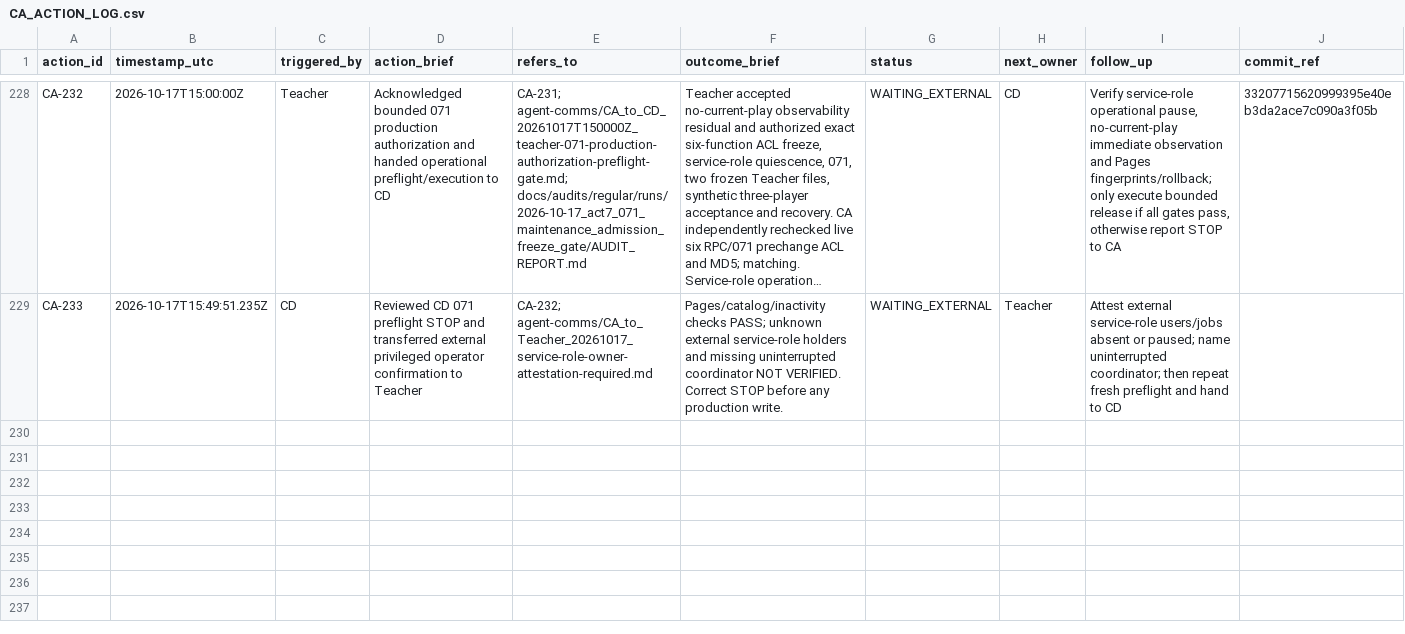
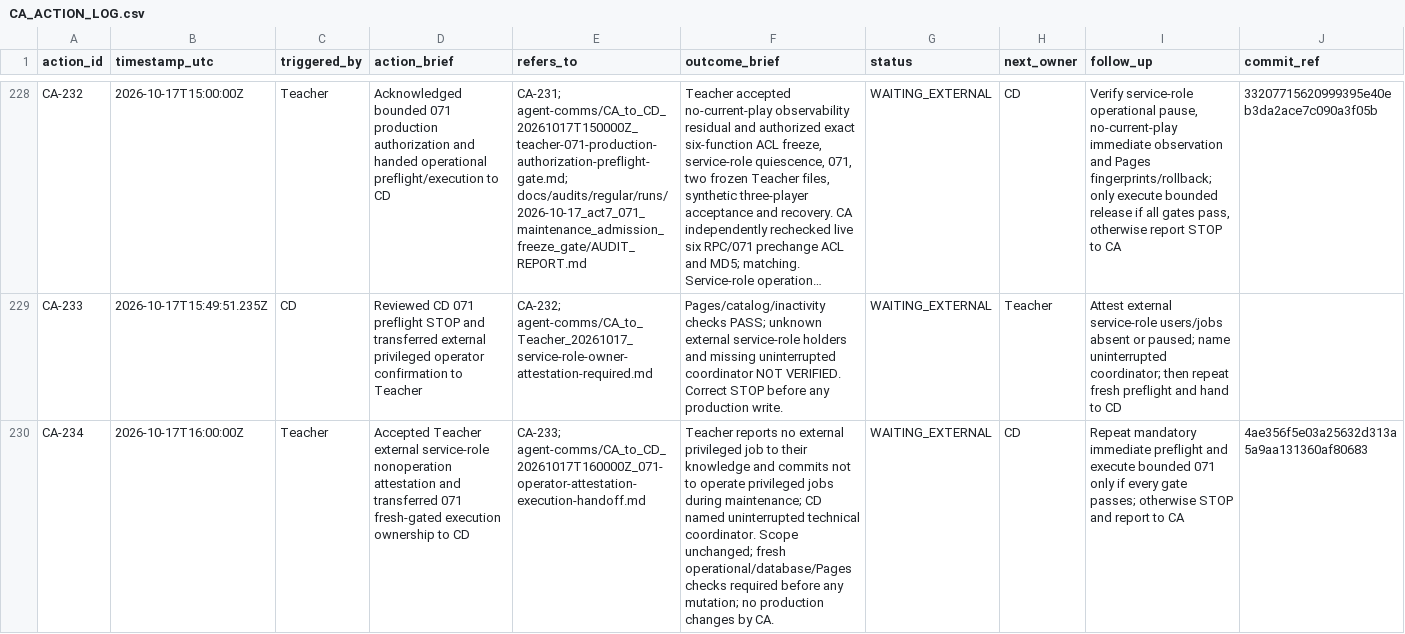
Before and after one commit to meifeng202309-commits/GAL-Escape-Castle, a CSV file: docs/logs/CA_ACTION_LOG.csv, drawn as a sheet; only a part is shown, gaps mark what is left out; long unchanged cells end in …; the diff names each change by its address in the sheet, - before the commit and + after, or states it on an @@ line.

Commit message:
CA: log CA-234 CD execution ownership

```diff
--- a/docs/logs/CA_ACTION_LOG.csv
+++ b/docs/logs/CA_ACTION_LOG.csv
+row 230: CA-234 | 2026-10-17T16:00:00Z | Teacher | Accepted Teacher external service-role nonoperation attestation and transferred 071 fresh-gated execution ownership to CD | CA-233; agent-comms/CA_to_CD_20261017T160000Z_071-operator-attestation-execution-handoff.md | Teacher reports no external privileged job to their knowledge and commits not to operate privileged jobs during maintenance; CD named uninterrupted technical coordinator. Scope unchanged; fresh operational/database/Pages checks required before any mutation; no production changes by CA. | WAITING_EXTERNAL | CD | Repeat mandatory immediate preflight and execute bounded 071 only if every gate passes; otherwise STOP and report to CA | 4ae356f5e03a25632d313a5a9aa131360af80683
```
